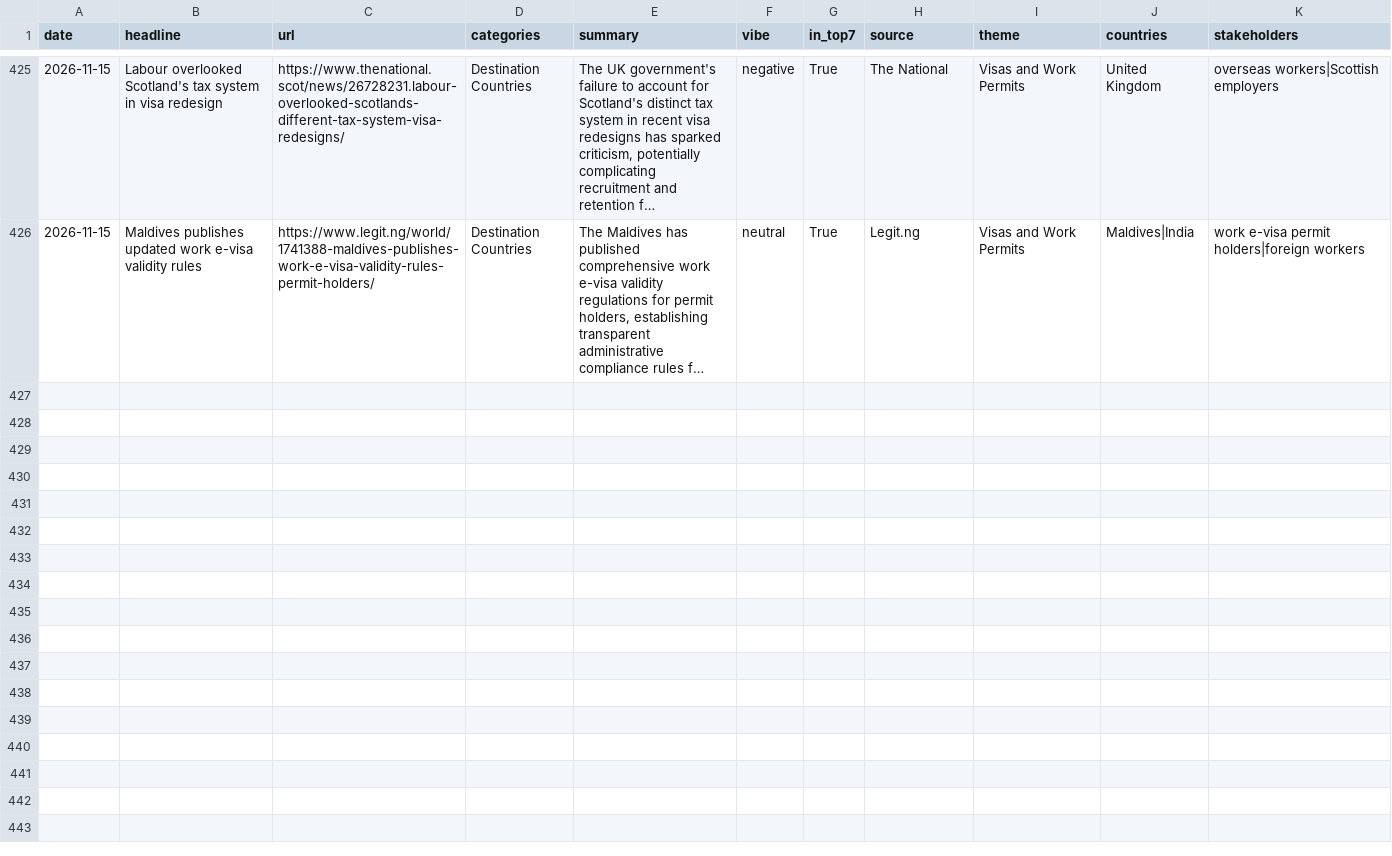
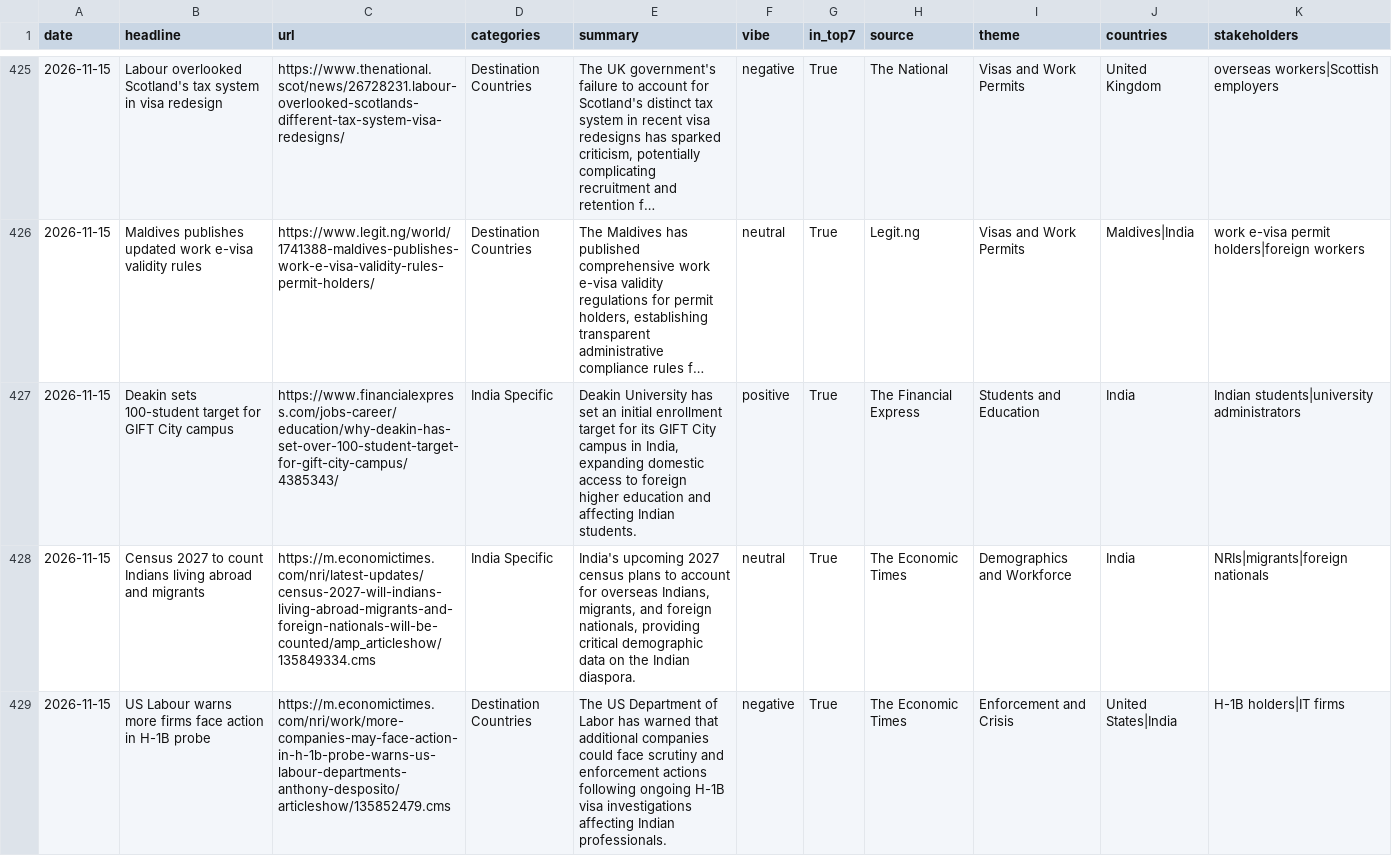
Before and after one commit to tharunkm-104/gati-gsm-news-tracker, a CSV file: data/google_alerts_items.csv, drawn as a sheet; only a part is shown, gaps mark what is left out; long unchanged cells end in …; the diff covers the shown part only; the diff names each change by its address in the sheet, - before the commit and + after, or states it on an @@ line.

```diff
--- a/data/google_alerts_items.csv
+++ b/data/google_alerts_items.csv
+row 427: 2026-11-15 | Deakin sets 100-student target for GIFT City campus | https://www.financialexpress.com/jobs-career/education/why-deakin-has-set-over-100-student-target-for-gift-city-campus/4385343/ | India Specific | Deakin University has set an initial enrollment target for its GIFT City campus in India, expanding domestic access to foreign higher education and affecting Indian students. | positive | True | The Financial Express | Students and Education | India | Indian students|university administrators
+row 428: 2026-11-15 | Census 2027 to count Indians living abroad and migrants | https://m.economictimes.com/nri/latest-updates/census-2027-will-indians-living-abroad-migrants-and-foreign-nationals-will-be-counted/amp_articleshow/135849334.cms | India Specific | India's upcoming 2027 census plans to account for overseas Indians, migrants, and foreign nationals, providing critical demographic data on the Indian diaspora. | neutral | True | The Economic Times | Demographics and Workforce | India | NRIs|migrants|foreign nationals
+row 429: 2026-11-15 | US Labour warns more firms face action in H-1B probe | https://m.economictimes.com/nri/work/more-companies-may-face-action-in-h-1b-probe-warns-us-labour-departments-anthony-desposito/articleshow/135852479.cms | Destination Countries | The US Department of Labor has warned that additional companies could face scrutiny and enforcement actions following ongoing H-1B visa investigations affecting Indian professionals. | negative | True | The Economic Times | Enforcement and Crisis | United States|India | H-1B holders|IT firms
```
Also changed, not shown: 3 added rows elsewhere in this file.
